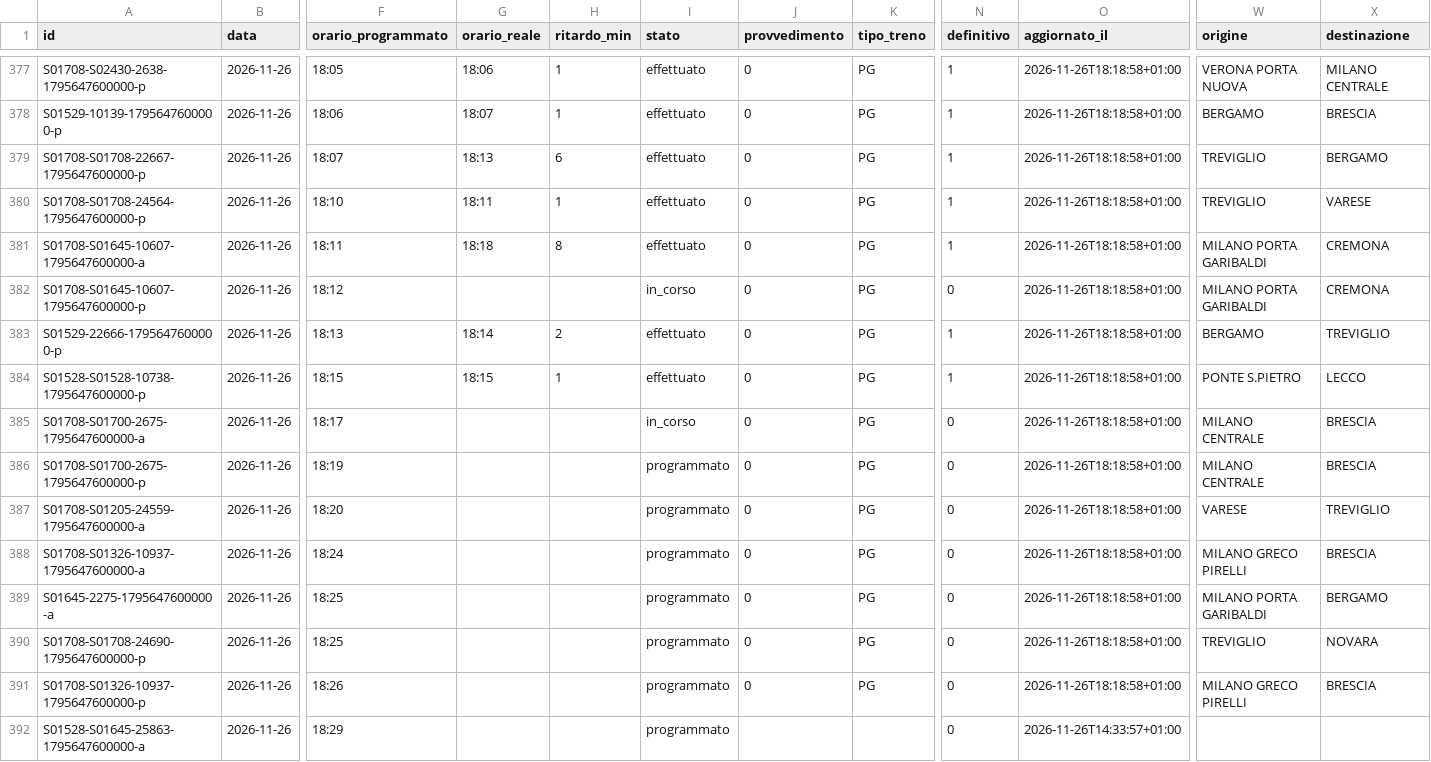
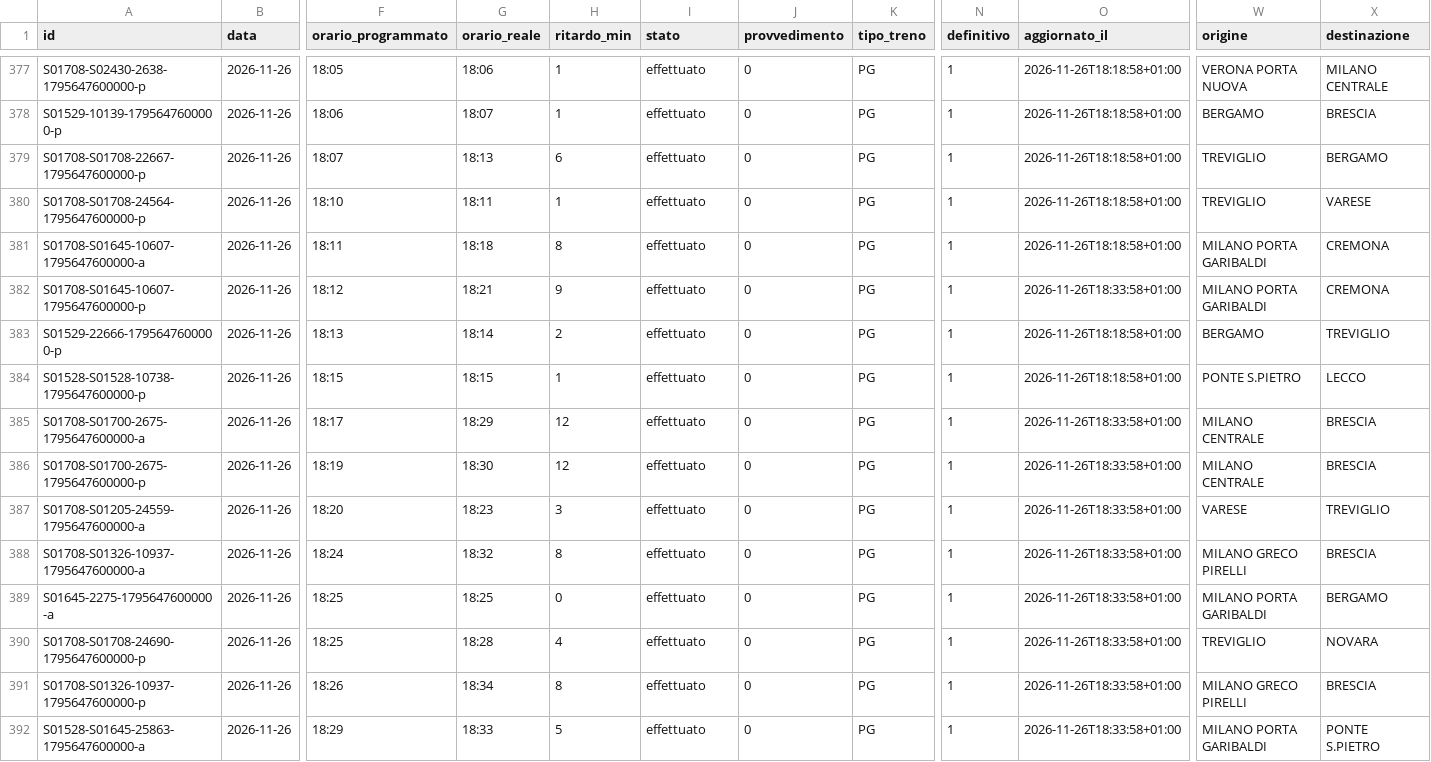
Before and after one commit to lucabonzanni/monitor-treni-bergamo, a CSV file: docs/dati/corse/2026-11-26.csv, drawn as a sheet; only a part is shown, gaps mark what is left out; the diff covers the shown part only; the diff names each change by its address in the sheet, - before the commit and + after, or states it on an @@ line.

```diff
--- a/docs/dati/corse/2026-11-26.csv
+++ b/docs/dati/corse/2026-11-26.csv
-G382 (orario_reale): (empty)
+G382 (orario_reale): 18:21
-H382 (ritardo_min): (empty)
+H382 (ritardo_min): 9
-I382 (stato): in_corso
+I382 (stato): effettuato
-N382 (definitivo): 0
+N382 (definitivo): 1
-O382 (aggiornato_il): 2026-11-26T18:18:58+01:00
+O382 (aggiornato_il): 2026-11-26T18:33:58+01:00
-G385 (orario_reale): (empty)
+G385 (orario_reale): 18:29
-H385:H386 (ritardo_min): (empty)
+H385:H386 (ritardo_min): 12
-I385 (stato): in_corso
+I385 (stato): effettuato
-N385:N392 (definitivo): 0
+N385:N392 (definitivo): 1
-O385:O391 (aggiornato_il): 2026-11-26T18:18:58+01:00
+O385:O391 (aggiornato_il): 2026-11-26T18:33:58+01:00
-G386 (orario_reale): (empty)
+G386 (orario_reale): 18:30
-I386:I392 (stato): programmato
+I386:I392 (stato): effettuato
-G387 (orario_reale): (empty)
+G387 (orario_reale): 18:23
-H387 (ritardo_min): (empty)
+H387 (ritardo_min): 3
-G388 (orario_reale): (empty)
+G388 (orario_reale): 18:32
-H388 (ritardo_min): (empty)
+H388 (ritardo_min): 8
-G389 (orario_reale): (empty)
+G389 (orario_reale): 18:25
-H389 (ritardo_min): (empty)
+H389 (ritardo_min): 0
-G390 (orario_reale): (empty)
+G390 (orario_reale): 18:28
-H390 (ritardo_min): (empty)
+H390 (ritardo_min): 4
-G391 (orario_reale): (empty)
+G391 (orario_reale): 18:34
-H391 (ritardo_min): (empty)
+H391 (ritardo_min): 8
-G392 (orario_reale): (empty)
+G392 (orario_reale): 18:33
-H392 (ritardo_min): (empty)
+H392 (ritardo_min): 5
-J392 (provvedimento): (empty)
+J392 (provvedimento): 0
-K392 (tipo_treno): (empty)
+K392 (tipo_treno): PG
-O392 (aggiornato_il): 2026-11-26T14:33:57+01:00
+O392 (aggiornato_il): 2026-11-26T18:33:58+01:00
-W392 (origine): (empty)
+W392 (origine): MILANO PORTA GARIBALDI
-X392 (destinazione): (empty)
+X392 (destinazione): PONTE S.PIETRO
```
Also changed, not shown: 5 added rows and 65 edited cells elsewhere in this file, docs/dati/corse_complete.csv, 2 other files.
